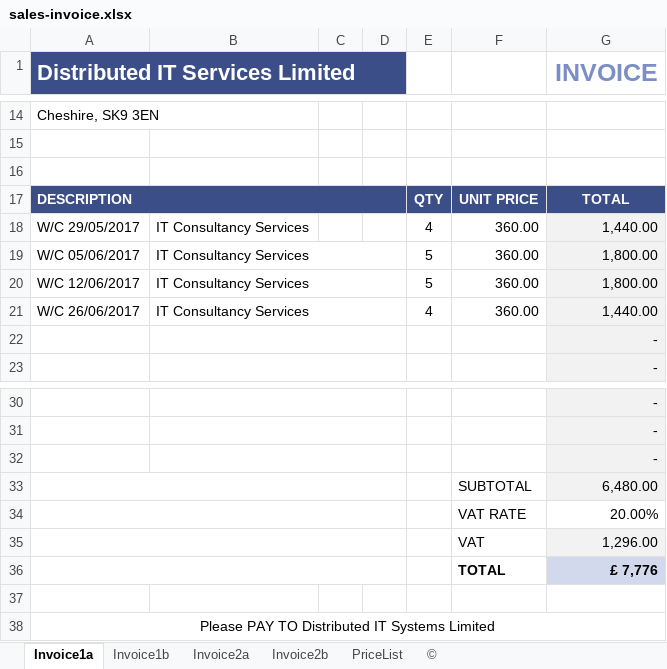
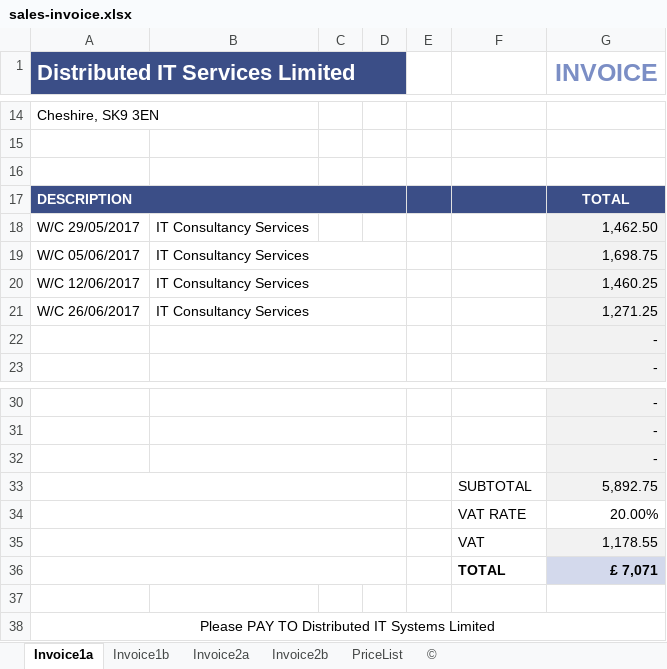
Before and after one commit to dlester999/Uploads, an Excel workbook: sales-invoice.xlsx, sheet Invoice1a, drawn as a sheet; only a part is shown, gaps mark what is left out; values as stored, in another font and other column widths than the file's, no borders; the diff names each change by its address in the sheet, - before the commit and + after, or states it on an @@ line.

```diff
--- a/sales-invoice.xlsx (sheet Invoice1a)
+++ b/sales-invoice.xlsx (sheet Invoice1a)
-E17: QTY
+E17: (empty)
-F17: UNIT PRICE
+F17: (empty)
-E18: 4
+E18: (empty)
-F18:F21: 360.00
+F18:F21: (empty)
-G18 (INVOICE): 1,440.00
+G18 (INVOICE): 1,462.50
-E19:E20: 5
+E19:E20: (empty)
-G19 (INVOICE): 1,800.00
+G19 (INVOICE): 1,698.75
-G20 (INVOICE): 1,800.00
+G20 (INVOICE): 1,460.25
-E21: 4
+E21: (empty)
-G21 (INVOICE): 1,440.00
+G21 (INVOICE): 1,271.25
-G33 (INVOICE): 6,480.00
+G33 (INVOICE): 5,892.75
-G35 (INVOICE): 1,296.00
+G35 (INVOICE): 1,178.55
-G36 (INVOICE): £ 7,776
+G36 (INVOICE): £ 7,071
```
Also changed, not shown: charts or pictures, 1 other file.
